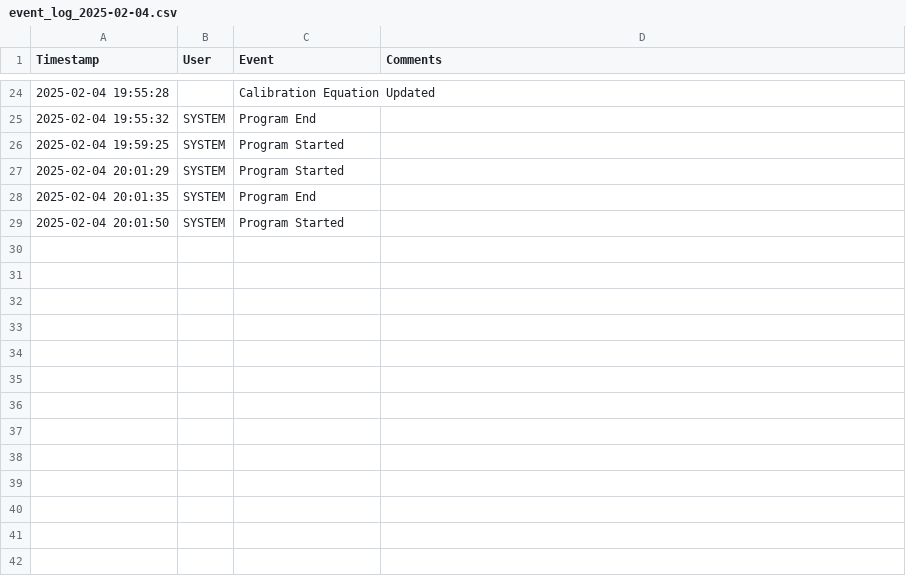
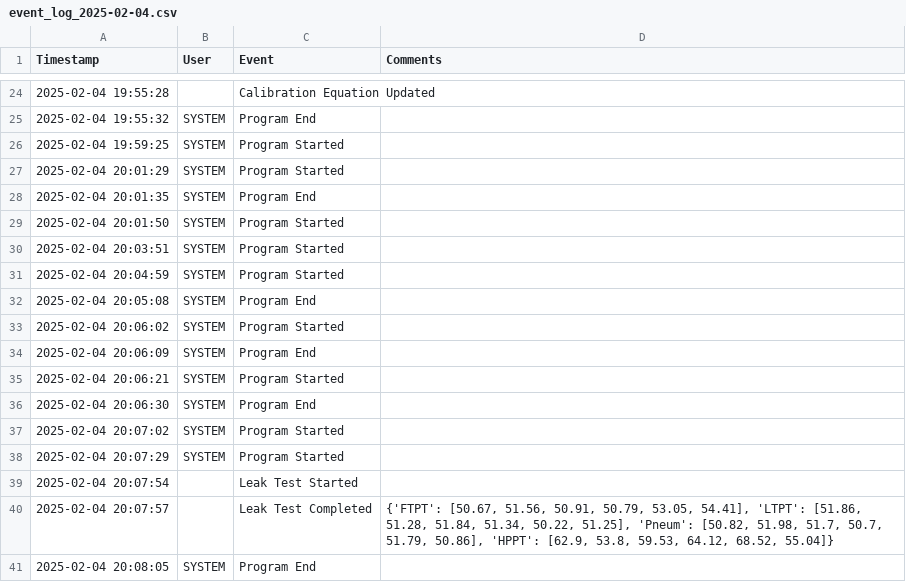
Before and after one commit to emcoffin1/Rocket-Stand, a CSV file: Loggers/event_log_2025-02-04.csv, drawn as a sheet; only a part is shown, gaps mark what is left out; the diff names each change by its address in the sheet, - before the commit and + after, or states it on an @@ line.

```diff
--- a/Loggers/event_log_2025-02-04.csv
+++ b/Loggers/event_log_2025-02-04.csv
+row 30: 2025-02-04 20:03:51 | SYSTEM | Program Started
+row 31: 2025-02-04 20:04:59 | SYSTEM | Program Started
+row 32: 2025-02-04 20:05:08 | SYSTEM | Program End
+row 33: 2025-02-04 20:06:02 | SYSTEM | Program Started
+row 34: 2025-02-04 20:06:09 | SYSTEM | Program End
+row 35: 2025-02-04 20:06:21 | SYSTEM | Program Started
+row 36: 2025-02-04 20:06:30 | SYSTEM | Program End
+row 37: 2025-02-04 20:07:02 | SYSTEM | Program Started
+row 38: 2025-02-04 20:07:29 | SYSTEM | Program Started
+row 39: 2025-02-04 20:07:54 |  | Leak Test Started
+row 40: 2025-02-04 20:07:57 |  | Leak Test Completed | {'FTPT': [50.67, 51.56, 50.91, 50.79, 53.05, 54.41], 'LTPT': [51.86, 51.28, 51.84, 51.34, 50.22, 51.25], 'Pneum': [50.82, 51.98, 51.7, 50.7, 51.79, 50.86], 'HPPT': [62.9, 53.8, 59.53, 64.12, 68.52, 55.04]}
+row 41: 2025-02-04 20:08:05 | SYSTEM | Program End
```
Also changed, not shown: 2 other files.
